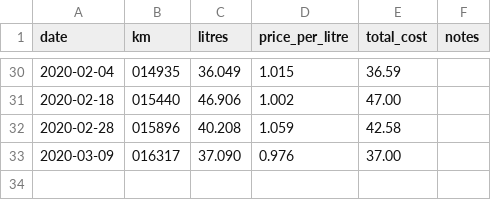
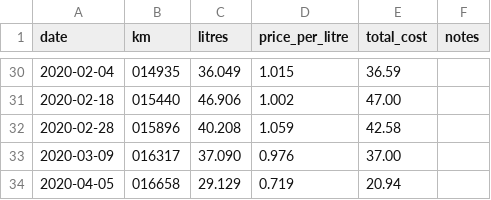
Before and after one commit to tylert/fuel-usage, a CSV file: crosstrek.csv, drawn as a sheet; only a part is shown, gaps mark what is left out; the diff names each change by its address in the sheet, - before the commit and + after, or states it on an @@ line.

Commit message:
Fuzzy trees

```diff
--- a/crosstrek.csv
+++ b/crosstrek.csv
+row 34: 2020-04-05 | 016658 | 29.129 | 0.719 | 20.94
```
